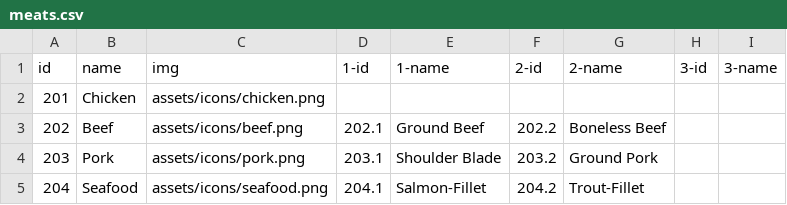
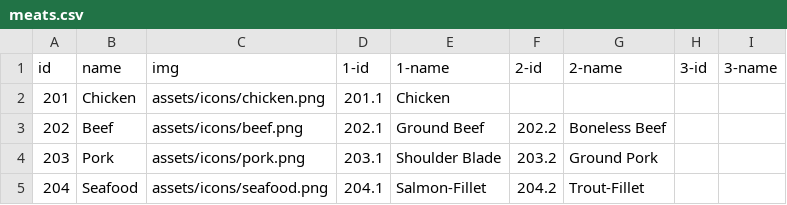
Before and after one commit to paramt/onestopshop, a CSV file: _data/meats.csv, drawn as a sheet.

Commit message:
Fix data

```diff
--- a/_data/meats.csv
+++ b/_data/meats.csv
@@ -1,3 +1,3 @@
 id,name,img,1-id,1-name,2-id,2-name,3-id,3-name
-201,Chicken,assets/icons/chicken.png,
+201,Chicken,assets/icons/chicken.png,201.1,Chicken
 202,Beef,assets/icons/beef.png,202.1,Ground Beef,202.2,Boneless Beef
```
Also changed, not shown: _data/fruits.csv.
